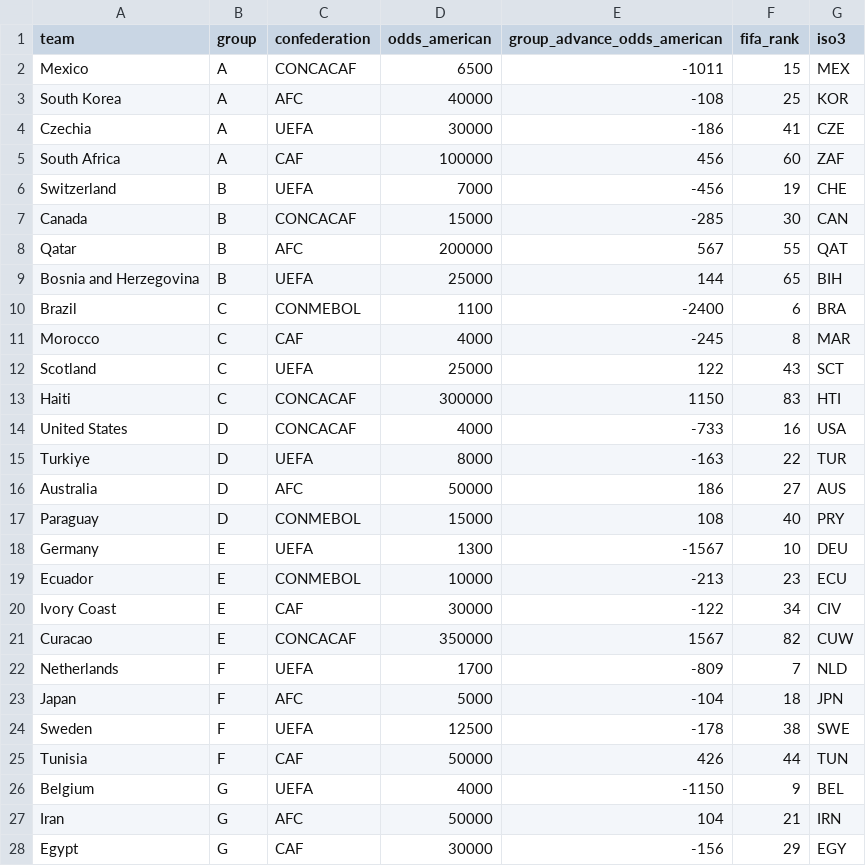
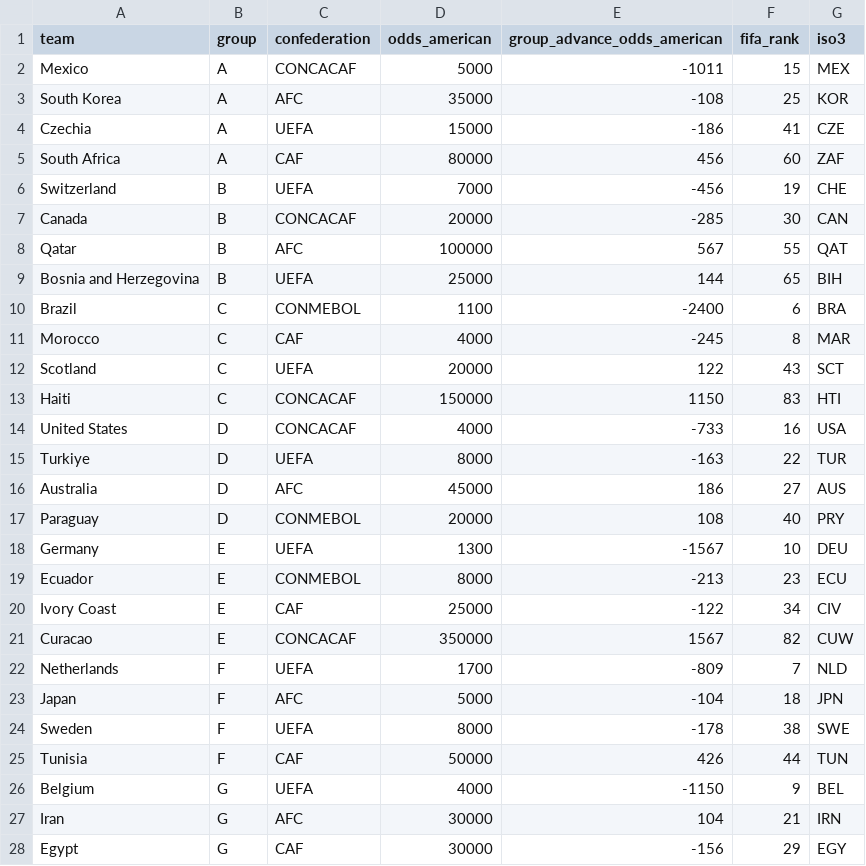
Before and after one commit to mrbon2409-netizen/world-cup-2026-win-probability-map, a CSV file: public/worldcup2026_odds.csv, drawn as a sheet; only a part is shown; the diff covers the shown part only.

```diff
--- a/public/worldcup2026_odds.csv
+++ b/public/worldcup2026_odds.csv
@@ -1,9 +1,9 @@
 team,group,confederation,odds_american,group_advance_odds_american,fifa_rank,iso3
-Mexico,A,CONCACAF,6500,-1011,15,MEX
-South Korea,A,AFC,40000,-108,25,KOR
-Czechia,A,UEFA,30000,-186,41,CZE
-South Africa,A,CAF,100000,456,60,ZAF
+Mexico,A,CONCACAF,5000,-1011,15,MEX
+South Korea,A,AFC,35000,-108,25,KOR
+Czechia,A,UEFA,15000,-186,41,CZE
+South Africa,A,CAF,80000,456,60,ZAF
 Switzerland,B,UEFA,7000,-456,19,CHE
-Canada,B,CONCACAF,15000,-285,30,CAN
-Qatar,B,AFC,200000,567,55,QAT
+Canada,B,CONCACAF,20000,-285,30,CAN
+Qatar,B,AFC,100000,567,55,QAT
 Bosnia and Herzegovina,B,UEFA,25000,144,65,BIH
@@ -11,11 +11,11 @@ Brazil,C,CONMEBOL,1100,-2400,6,BRA
 Morocco,C,CAF,4000,-245,8,MAR
-Scotland,C,UEFA,25000,122,43,SCT
-Haiti,C,CONCACAF,300000,1150,83,HTI
+Scotland,C,UEFA,20000,122,43,SCT
+Haiti,C,CONCACAF,150000,1150,83,HTI
 United States,D,CONCACAF,4000,-733,16,USA
 Turkiye,D,UEFA,8000,-163,22,TUR
-Australia,D,AFC,50000,186,27,AUS
-Paraguay,D,CONMEBOL,15000,108,40,PRY
+Australia,D,AFC,45000,186,27,AUS
+Paraguay,D,CONMEBOL,20000,108,40,PRY
 Germany,E,UEFA,1300,-1567,10,DEU
-Ecuador,E,CONMEBOL,10000,-213,23,ECU
-Ivory Coast,E,CAF,30000,-122,34,CIV
+Ecuador,E,CONMEBOL,8000,-213,23,ECU
+Ivory Coast,E,CAF,25000,-122,34,CIV
 Curacao,E,CONCACAF,350000,1567,82,CUW
@@ -23,6 +23,6 @@ Netherlands,F,UEFA,1700,-809,7,NLD
 Japan,F,AFC,5000,-104,18,JPN
-Sweden,F,UEFA,12500,-178,38,SWE
+Sweden,F,UEFA,8000,-178,38,SWE
 Tunisia,F,CAF,50000,426,44,TUN
 Belgium,G,UEFA,4000,-1150,9,BEL
-Iran,G,AFC,50000,104,21,IRN
+Iran,G,AFC,30000,104,21,IRN
 Egypt,G,CAF,30000,-156,29,EGY
```
Also changed, not shown: 12 edited cells elsewhere in this file, 8 other files.
